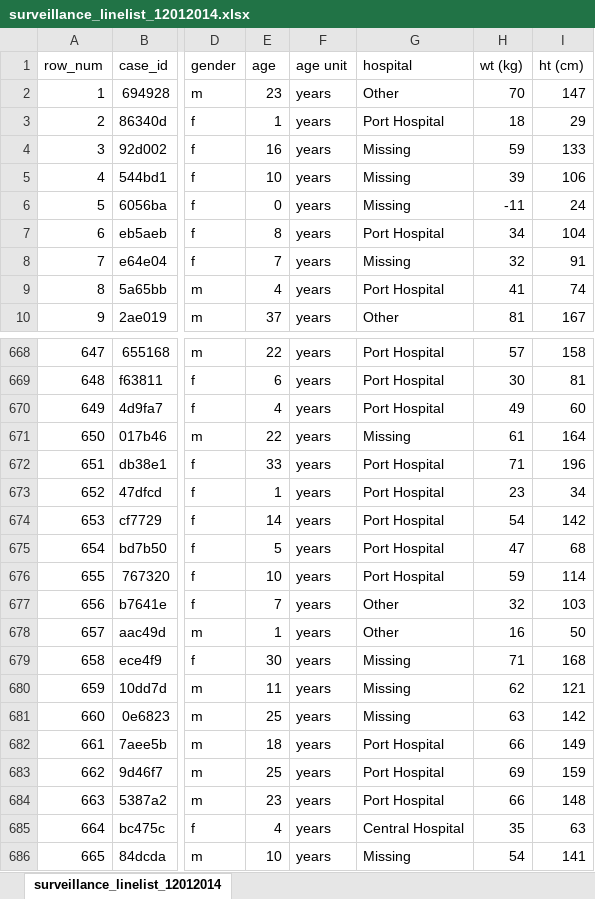
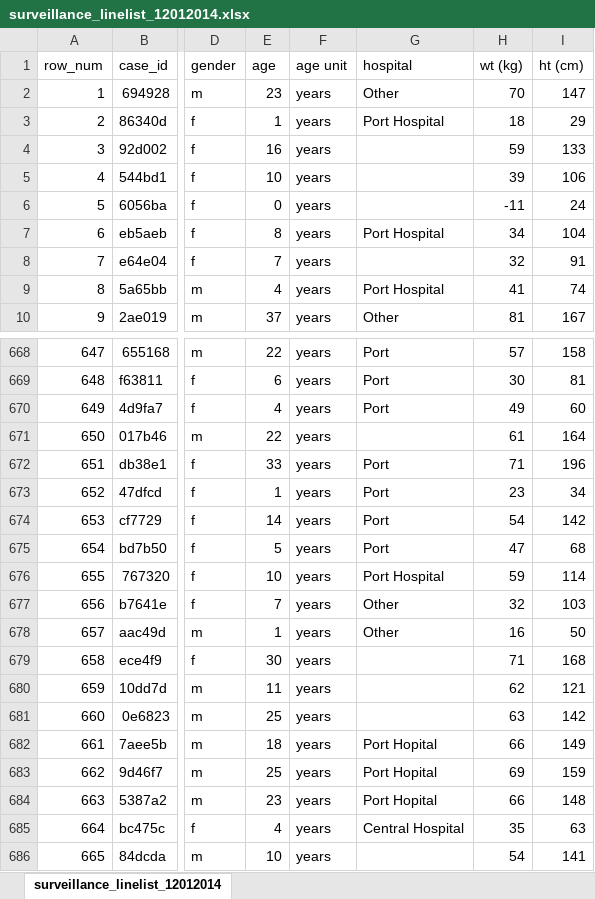
Before and after one commit to appliedepi/intro_course, an Excel workbook: data/surveillance_linelist_12012014.xlsx, sheet surveillance_linelist_12012014, drawn as a sheet; only a part is shown, gaps mark what is left out; values as stored, in another font and other column widths than the file's, no cell formats; the diff covers the shown part only; the diff names each change by its address in the sheet, - before the commit and + after, or states it on an @@ line.

```diff
--- a/data/surveillance_linelist_12012014.xlsx (sheet surveillance_linelist_12012014)
+++ b/data/surveillance_linelist_12012014.xlsx (sheet surveillance_linelist_12012014)
-G4:G6 (hospital): Missing
+G4:G6 (hospital): (empty)
-G8 (hospital): Missing
+G8 (hospital): (empty)
-G668:G670 (hospital): Port Hospital
+G668:G670 (hospital): Port
-G671 (hospital): Missing
+G671 (hospital): (empty)
-G672:G675 (hospital): Port Hospital
+G672:G675 (hospital): Port
-G679:G681 (hospital): Missing
+G679:G681 (hospital): (empty)
-G682:G684 (hospital): Port Hospital
+G682:G684 (hospital): Port Hopital
-G686 (hospital): Missing
+G686 (hospital): (empty)
```
Also changed, not shown: 181 edited cells elsewhere in this sheet, cell formats, 52 other files.
